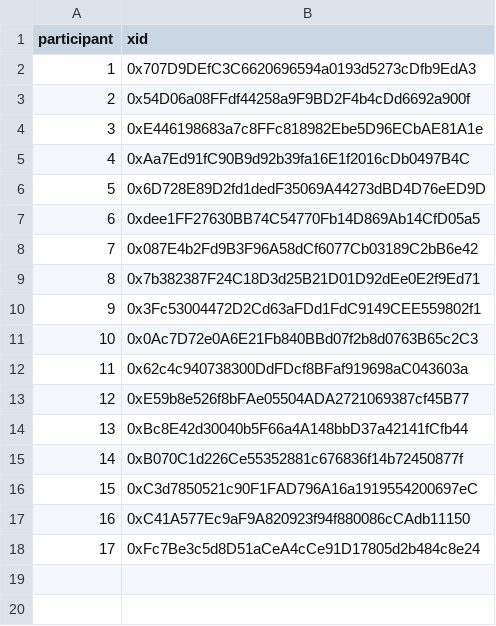
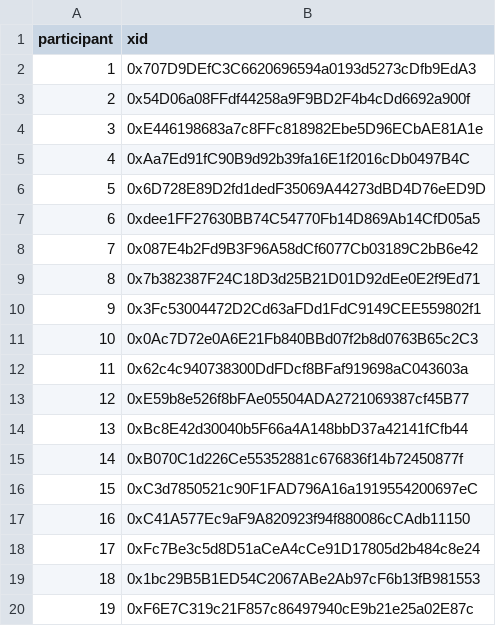
Before and after one commit to evalscience/deepgov-polis, a CSV file: xid/9beed8nszd-xid.csv, drawn as a sheet; the diff names each change by its address in the sheet, - before the commit and + after, or states it on an @@ line.

```diff
--- a/xid/9beed8nszd-xid.csv
+++ b/xid/9beed8nszd-xid.csv
+row 19: 18 | 0x1bc29B5B1ED54C2067ABe2Ab97cF6b13fB981553
+row 20: 19 | 0xF6E7C319c21F857c86497940cE9b21e25a02E87c
```
Also changed, not shown: summary/9beed8nszd-summary.csv, summary/9my4ftmrim-summary.csv, 1 other file.
